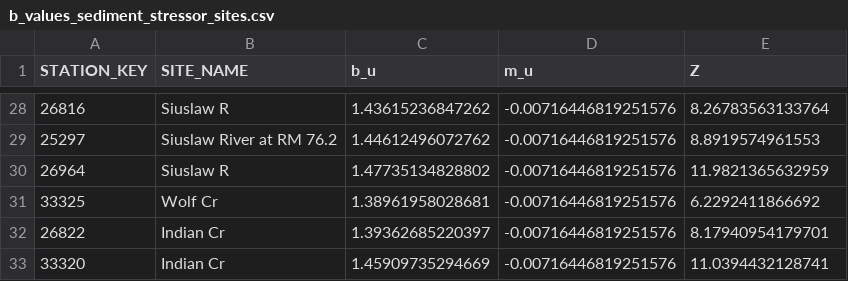
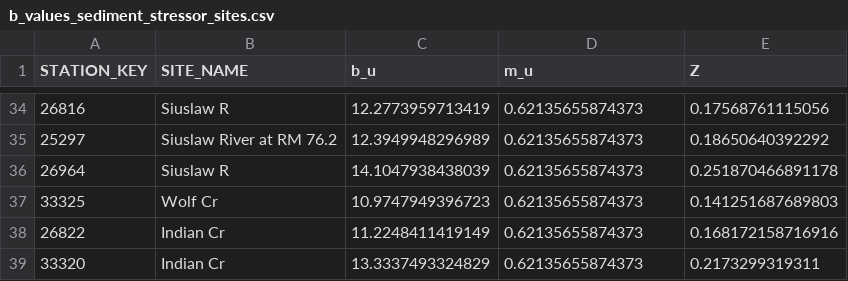
Before and after one commit to petertbryant/MidCoastTMDL, a CSV file: b_values_sediment_stressor_sites.csv, drawn as a sheet; only a part is shown, gaps mark what is left out; the diff covers the shown part only.

```diff
--- a/b_values_sediment_stressor_sites.csv
+++ b/b_values_sediment_stressor_sites.csv
@@ -28,6 +34,6 @@
-"26816","Siuslaw R",1.43615236847262,-0.00716446819251576,8.26783563133764
-"25297","Siuslaw River at RM 76.2",1.44612496072762,-0.00716446819251576,8.8919574961553
-"26964","Siuslaw R",1.47735134828802,-0.00716446819251576,11.9821365632959
-"33325","Wolf Cr",1.38961958028681,-0.00716446819251576,6.2292411866692
-"26822","Indian Cr",1.39362685220397,-0.00716446819251576,8.17940954179701
-"33320","Indian Cr",1.45909735294669,-0.00716446819251576,11.0394432128741
+"26816","Siuslaw R",12.2773959713419,0.62135655874373,0.17568761115056
+"25297","Siuslaw River at RM 76.2",12.3949948296989,0.62135655874373,0.18650640392292
+"26964","Siuslaw R",14.1047938438039,0.62135655874373,0.251870466891178
+"33325","Wolf Cr",10.9747949396723,0.62135655874373,0.141251687689803
+"26822","Indian Cr",11.2248411419149,0.62135655874373,0.168172158716916
+"33320","Indian Cr",13.3337493324829,0.62135655874373,0.2173299319311
```
Also changed, not shown: 7 added rows, 1 removed row and 75 edited cells elsewhere in this file, ssn_cart_compare.csv, 7 other files.
